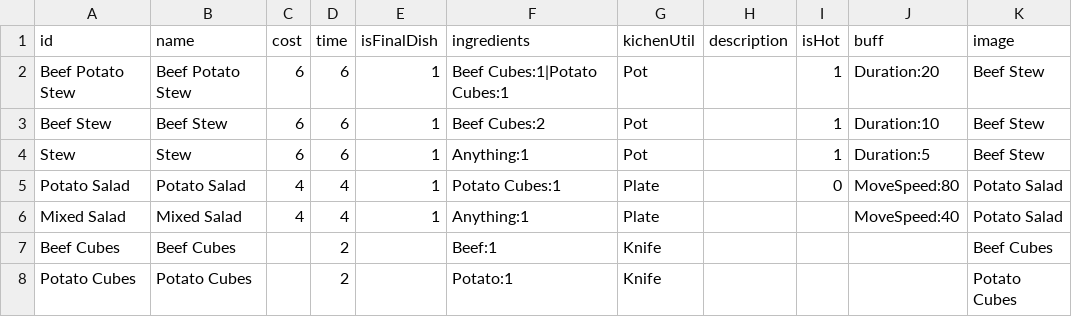
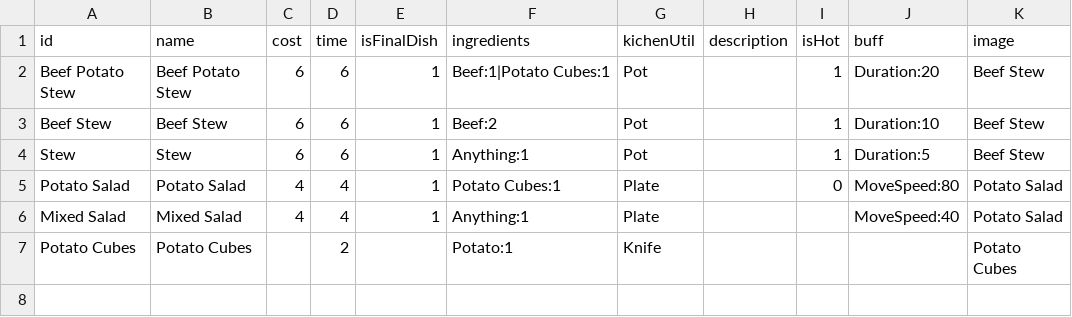
Before and after one commit to shshwdr/GameDev2024, a CSV file: Assets/Resources/csv/dish.csv, drawn as a sheet.

```diff
--- a/Assets/Resources/csv/dish.csv
+++ b/Assets/Resources/csv/dish.csv
@@ -1,4 +1,4 @@
 id,name,cost,time,isFinalDish,ingredients,kichenUtil,description,isHot,buff,image
-Beef Potato Stew,Beef Potato Stew,6,6,1,Beef Cubes:1|Potato Cubes:1,Pot,,1,Duration:20,Beef Stew
-Beef Stew,Beef Stew,6,6,1,Beef Cubes:2,Pot,,1,Duration:10,Beef Stew
+Beef Potato Stew,Beef Potato Stew,6,6,1,Beef:1|Potato Cubes:1,Pot,,1,Duration:20,Beef Stew
+Beef Stew,Beef Stew,6,6,1,Beef:2,Pot,,1,Duration:10,Beef Stew
 Stew,Stew,6,6,1,Anything:1,Pot,,1,Duration:5,Beef Stew
@@ -6,3 +6,2 @@ Potato Salad,Potato Salad,4,4,1,Potato Cubes:1,Plate,,0,MoveSpeed:80,Potato Sala
 Mixed Salad,Mixed Salad,4,4,1,Anything:1,Plate,,,MoveSpeed:40,Potato Salad
-Beef Cubes,Beef Cubes,,2,,Beef:1,Knife,,,,Beef Cubes
 Potato Cubes,Potato Cubes,,2,,Potato:1,Knife,,,,Potato Cubes
```
Also changed, not shown: 39 other files.
